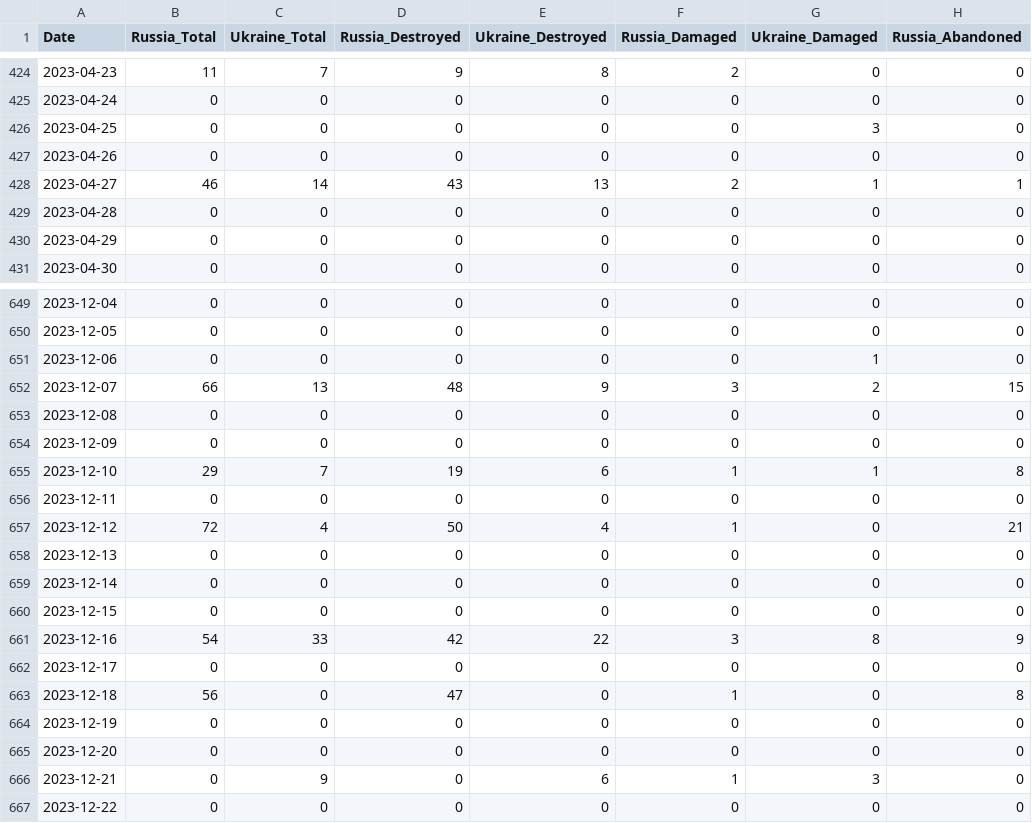
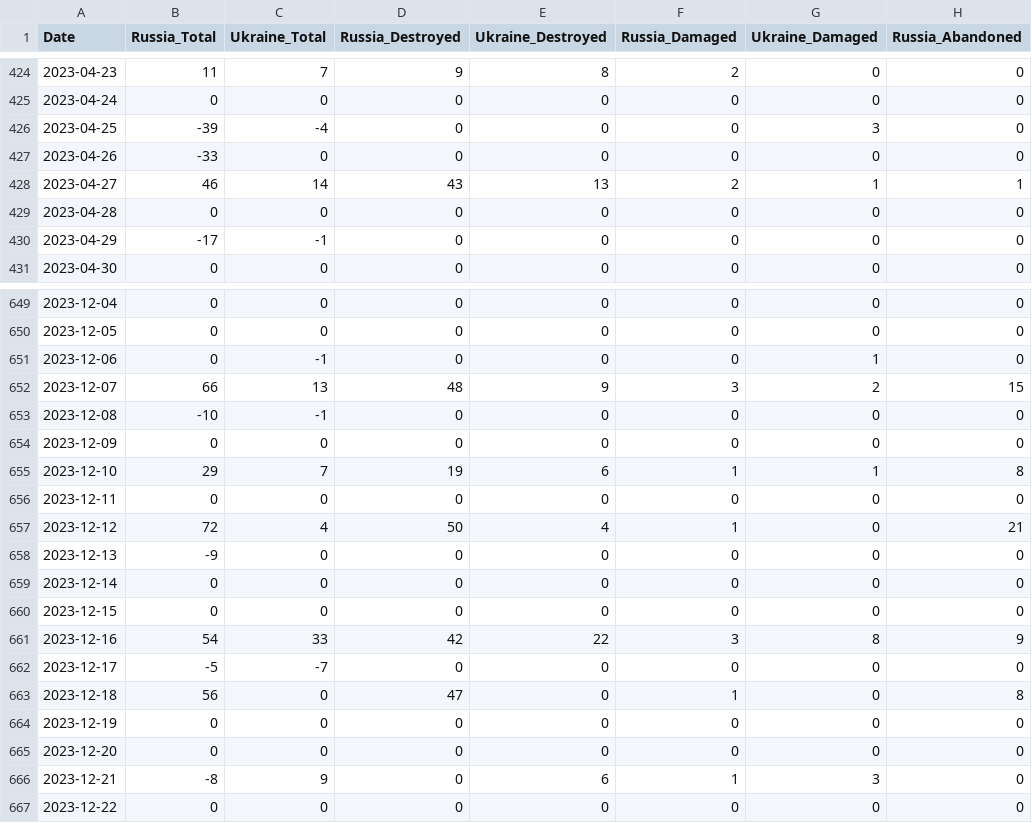
Before and after one commit to zwl0520/oryx-loss-rate-statistical-inference, a CSV file: data/daily_oryx_both_sides.csv, drawn as a sheet; only a part is shown, gaps mark what is left out; the diff covers the shown part only; the diff names each change by its address in the sheet, - before the commit and + after, or states it on an @@ line.

```diff
--- a/data/daily_oryx_both_sides.csv
+++ b/data/daily_oryx_both_sides.csv
-B426 (Russia_Total): 0
+B426 (Russia_Total): -39
-C426 (Ukraine_Total): 0
+C426 (Ukraine_Total): -4
-B427 (Russia_Total): 0
+B427 (Russia_Total): -33
-B430 (Russia_Total): 0
+B430 (Russia_Total): -17
-C430 (Ukraine_Total): 0
+C430 (Ukraine_Total): -1
-C651 (Ukraine_Total): 0
+C651 (Ukraine_Total): -1
-B653 (Russia_Total): 0
+B653 (Russia_Total): -10
-C653 (Ukraine_Total): 0
+C653 (Ukraine_Total): -1
-B658 (Russia_Total): 0
+B658 (Russia_Total): -9
-B662 (Russia_Total): 0
+B662 (Russia_Total): -5
-C662 (Ukraine_Total): 0
+C662 (Ukraine_Total): -7
-B666 (Russia_Total): 0
+B666 (Russia_Total): -8
```
Also changed, not shown: 81 edited cells elsewhere in this file, data/daily_ua_claims.csv, data/monthly_oryx_both_sides.csv, 27 other files.
